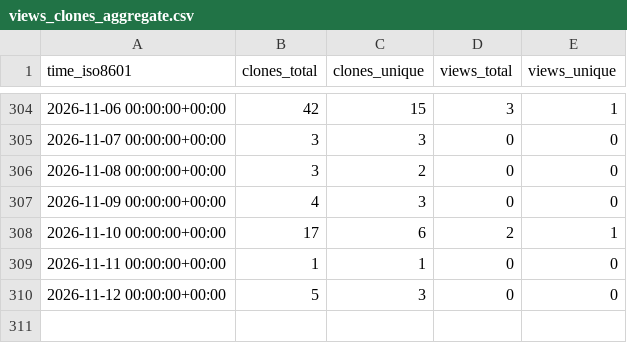
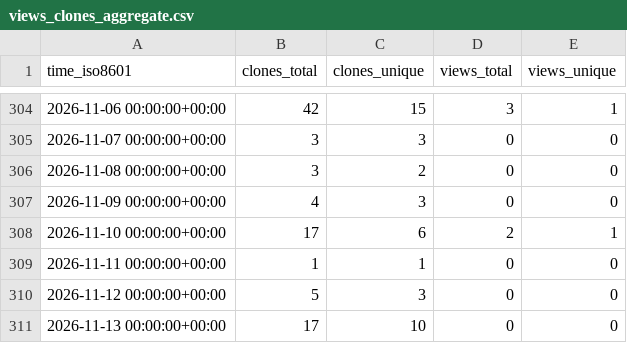
Before and after one commit to EarthSciML/WildlandFire.jl, a CSV file: EarthSciML/WildlandFire.jl/ghrs-data/views_clones_aggregate.csv, drawn as a sheet; only a part is shown, gaps mark what is left out.

```diff
--- a/EarthSciML/WildlandFire.jl/ghrs-data/views_clones_aggregate.csv
+++ b/EarthSciML/WildlandFire.jl/ghrs-data/views_clones_aggregate.csv
@@ -310 +310,2 @@ time_iso8601,clones_total,clones_unique,views_total,views_unique
 2026-11-12 00:00:00+00:00,5,3,0,0
+2026-11-13 00:00:00+00:00,17,10,0,0
```
Also changed, not shown: 1 other file.
